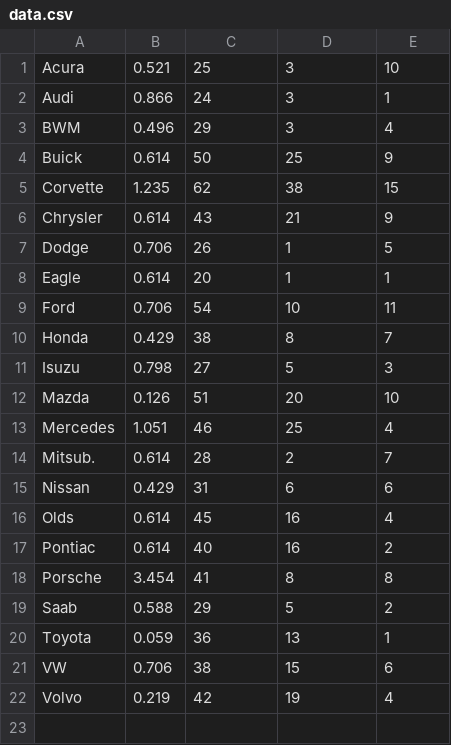
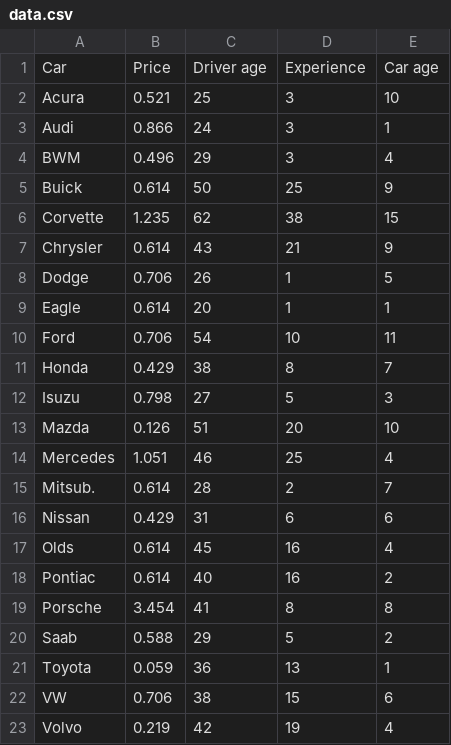
Before and after one commit to PetukhovVictor/FOREL, a CSV file: data.csv, drawn as a sheet.

Commit message:
Get random object from data-set with remove implementation.

```diff
--- a/data.csv
+++ b/data.csv
@@ -1 +1,2 @@
+Car,Price,Driver age,Experience,Car age
 Acura,0.521,25,3,10
```
Also changed, not shown: 2 other files.
